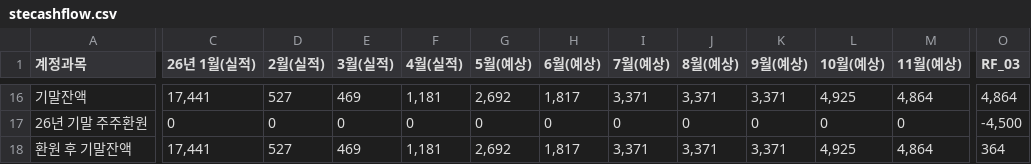
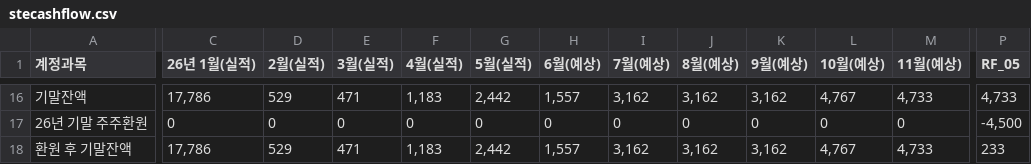
Before and after one commit to kyeongsoo88/stocashnew, a CSV file: public/data/stecashflow.csv, drawn as a sheet; only a part is shown, gaps mark what is left out; removed rows and columns are numbered as before the commit, all else as after; the diff covers the shown part only; the diff names each change by its address in the sheet, - before the commit and + after, or states it on an @@ line.

```diff
--- a/public/data/stecashflow.csv
+++ b/public/data/stecashflow.csv
-column O (RF_03), rows 16-18: 4,864 | -4,500 | 364
+column P (RF_05), rows 16-18: 4,733 | -4,500 | 233
-G1: 5월(예상)
+G1: 5월(실적)
-C16 (26년 1월(실적)): 17,441
+C16 (26년 1월(실적)): 17,786
-D16 (2월(실적)): 527
+D16 (2월(실적)): 529
-E16 (3월(실적)): 469
+E16 (3월(실적)): 471
-F16 (4월(실적)): 1,181
+F16 (4월(실적)): 1,183
-G16 (5월(실적)): 2,692
+G16 (5월(실적)): 2,442
-H16 (6월(예상)): 1,817
+H16 (6월(예상)): 1,557
-I16 (7월(예상)): 3,371
+I16 (7월(예상)): 3,162
-J16 (8월(예상)): 3,371
+J16 (8월(예상)): 3,162
-K16 (9월(예상)): 3,371
+K16 (9월(예상)): 3,162
-L16 (10월(예상)): 4,925
+L16 (10월(예상)): 4,767
-M16 (11월(예상)): 4,864
+M16 (11월(예상)): 4,733
-C18 (26년 1월(실적)): 17,441
+C18 (26년 1월(실적)): 17,786
-D18 (2월(실적)): 527
+D18 (2월(실적)): 529
-E18 (3월(실적)): 469
+E18 (3월(실적)): 471
-F18 (4월(실적)): 1,181
+F18 (4월(실적)): 1,183
-G18 (5월(실적)): 2,692
+G18 (5월(실적)): 2,442
-H18 (6월(예상)): 1,817
+H18 (6월(예상)): 1,557
-I18 (7월(예상)): 3,371
+I18 (7월(예상)): 3,162
-J18 (8월(예상)): 3,371
+J18 (8월(예상)): 3,162
-K18 (9월(예상)): 3,371
+K18 (9월(예상)): 3,162
-L18 (10월(예상)): 4,925
+L18 (10월(예상)): 4,767
-M18 (11월(예상)): 4,864
+M18 (11월(예상)): 4,733
```
Also changed, not shown: 65 edited cells elsewhere in this file, public/data/cashflow.csv, public/data/cashflow_details.csv, 1 other file.
